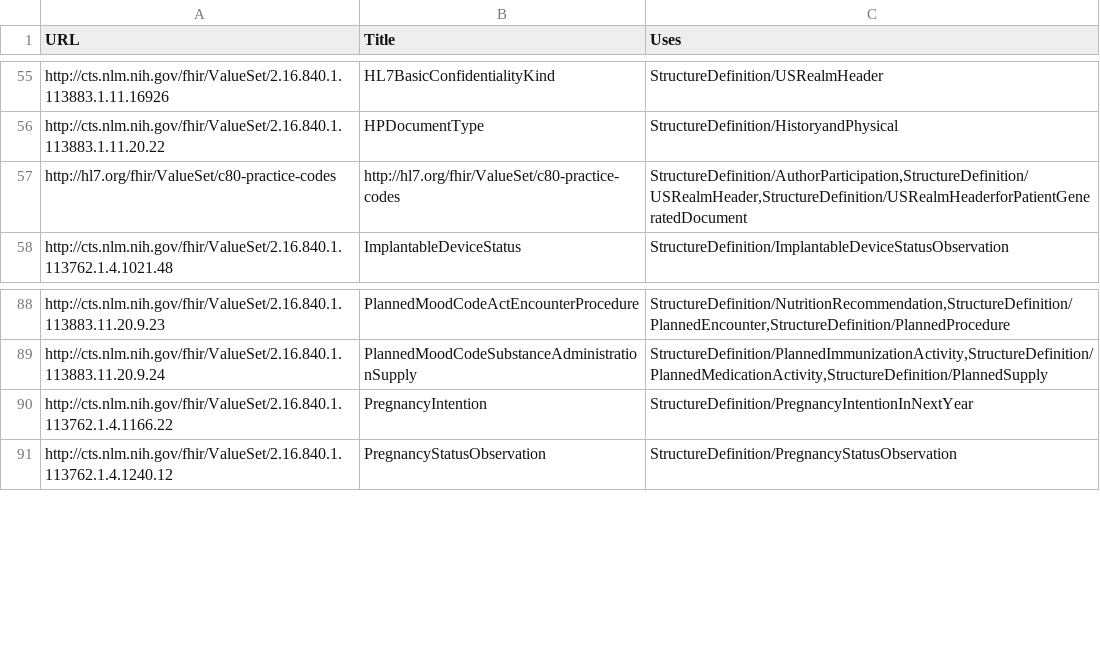
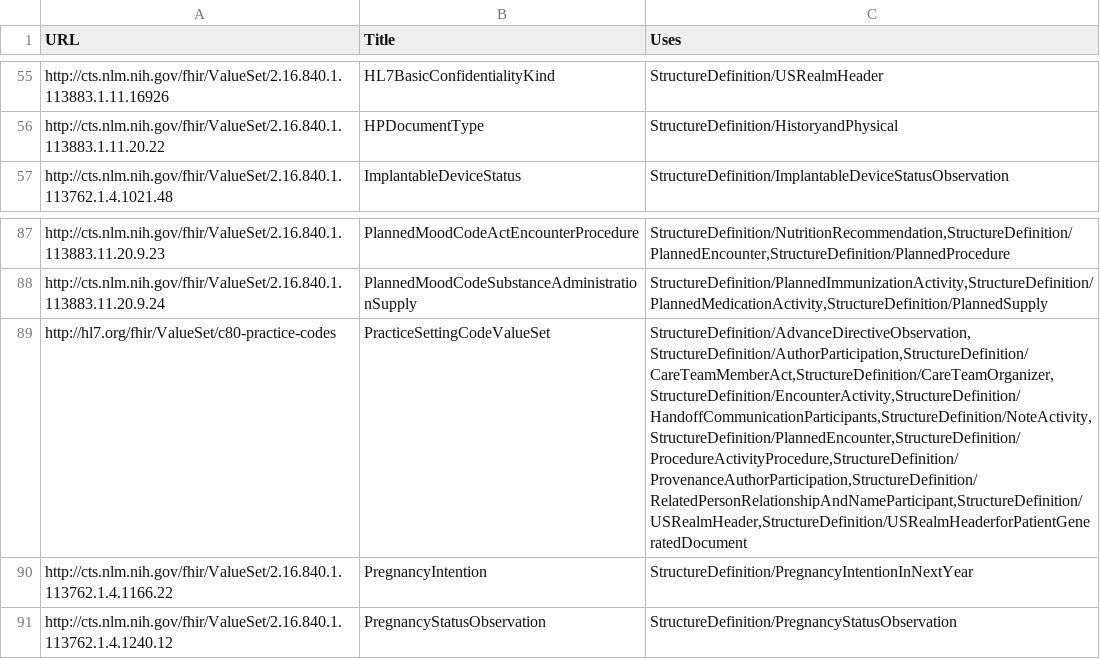
Before and after one commit to HL7/CDA-ccda, a CSV file: input/data/valueset-filtered.csv, drawn as a sheet; only a part is shown, gaps mark what is left out; removed rows and columns are numbered as before the commit, all else as after; the diff names each change by its address in the sheet, - before the commit and + after, or states it on an @@ line.

```diff
--- a/input/data/valueset-filtered.csv
+++ b/input/data/valueset-filtered.csv
-row 57: http://hl7.org/fhir/ValueSet/c80-practice-codes | http://hl7.org/fhir/ValueSet/c80-practice-codes | StructureDefinition/AuthorParticipation,StructureDefinition/USRealmHeader,StructureDefinition/USRealmHeaderforPatientGeneratedDocument
+row 89: http://hl7.org/fhir/ValueSet/c80-practice-codes | PracticeSettingCodeValueSet | StructureDefinition/AdvanceDirectiveObservation,StructureDefinition/AuthorParticipation,StructureDefinition/CareTeamMemberAct,StructureDefinition/CareTeamOrganizer,StructureDefinition/EncounterActivity,StructureDefinition/HandoffCommunicationParticipants,StructureDefinition/NoteActivity,StructureDefinition/PlannedEncounter,StructureDefinition/ProcedureActivityProcedure,StructureDefinition/ProvenanceAuthorParticipation,StructureDefinition/RelatedPersonRelationshipAndNameParticipant,StructureDefinition/USRealmHeader,StructureDefinition/USRealmHeaderforPatientGeneratedDocument
```
Also changed, not shown: 21 other files.
